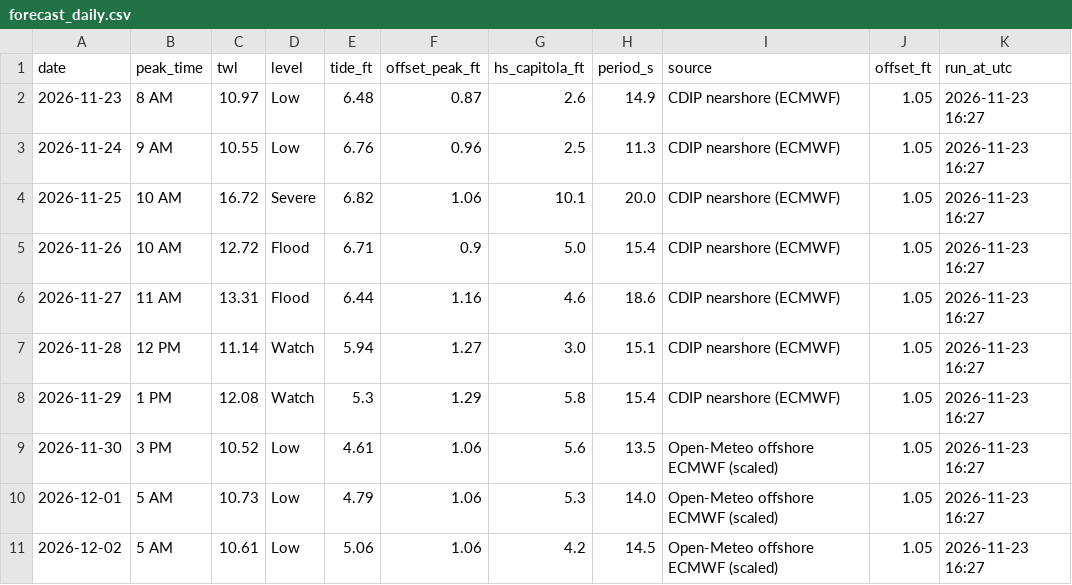
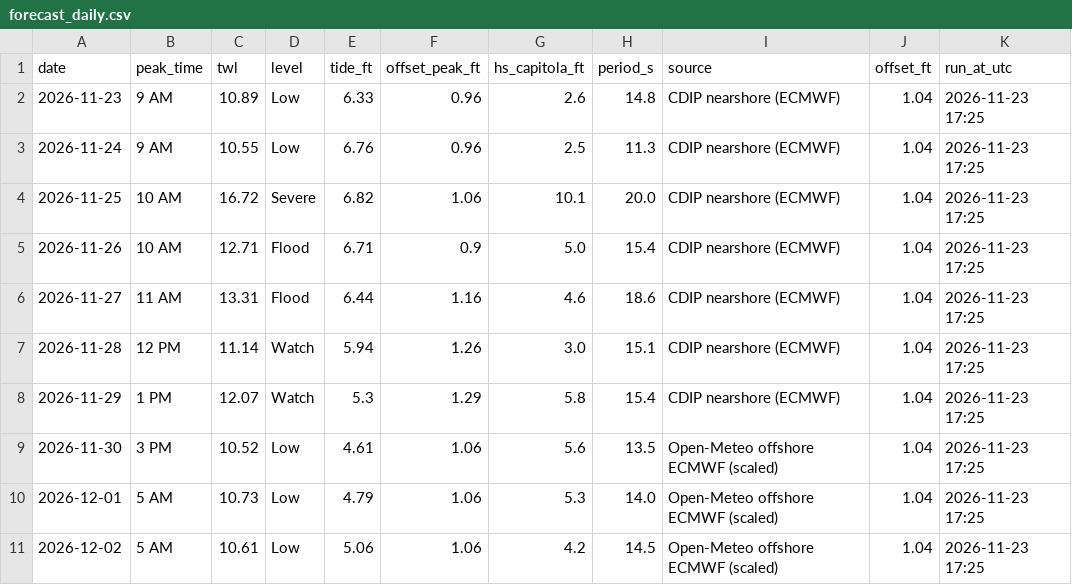
Before and after one commit to kevinkeet/frontpage, a CSV file: capitola/data/forecast_daily.csv, drawn as a sheet.

```diff
--- a/capitola/data/forecast_daily.csv
+++ b/capitola/data/forecast_daily.csv
@@ -1,11 +1,11 @@
 date,peak_time,twl,level,tide_ft,offset_peak_ft,hs_capitola_ft,period_s,source,offset_ft,run_at_utc
-2026-11-23,8 AM,10.97,Low,6.48,0.87,2.6,14.9,CDIP nearshore (ECMWF),1.05,2026-11-23 16:27
-2026-11-24,9 AM,10.55,Low,6.76,0.96,2.5,11.3,CDIP nearshore (ECMWF),1.05,2026-11-23 16:27
-2026-11-25,10 AM,16.72,Severe,6.82,1.06,10.1,20.0,CDIP nearshore (ECMWF),1.05,2026-11-23 16:27
-2026-11-26,10 AM,12.72,Flood,6.71,0.9,5.0,15.4,CDIP nearshore (ECMWF),1.05,2026-11-23 16:27
-2026-11-27,11 AM,13.31,Flood,6.44,1.16,4.6,18.6,CDIP nearshore (ECMWF),1.05,2026-11-23 16:27
-2026-11-28,12 PM,11.14,Watch,5.94,1.27,3.0,15.1,CDIP nearshore (ECMWF),1.05,2026-11-23 16:27
-2026-11-29,1 PM,12.08,Watch,5.3,1.29,5.8,15.4,CDIP nearshore (ECMWF),1.05,2026-11-23 16:27
-2026-11-30,3 PM,10.52,Low,4.61,1.06,5.6,13.5,Open-Meteo offshore ECMWF (scaled),1.05,2026-11-23 16:27
-2026-12-01,5 AM,10.73,Low,4.79,1.06,5.3,14.0,Open-Meteo offshore ECMWF (scaled),1.05,2026-11-23 16:27
-2026-12-02,5 AM,10.61,Low,5.06,1.06,4.2,14.5,Open-Meteo offshore ECMWF (scaled),1.05,2026-11-23 16:27
+2026-11-23,9 AM,10.89,Low,6.33,0.96,2.6,14.8,CDIP nearshore (ECMWF),1.04,2026-11-23 17:25
+2026-11-24,9 AM,10.55,Low,6.76,0.96,2.5,11.3,CDIP nearshore (ECMWF),1.04,2026-11-23 17:25
+2026-11-25,10 AM,16.72,Severe,6.82,1.06,10.1,20.0,CDIP nearshore (ECMWF),1.04,2026-11-23 17:25
+2026-11-26,10 AM,12.71,Flood,6.71,0.9,5.0,15.4,CDIP nearshore (ECMWF),1.04,2026-11-23 17:25
+2026-11-27,11 AM,13.31,Flood,6.44,1.16,4.6,18.6,CDIP nearshore (ECMWF),1.04,2026-11-23 17:25
+2026-11-28,12 PM,11.14,Watch,5.94,1.26,3.0,15.1,CDIP nearshore (ECMWF),1.04,2026-11-23 17:25
+2026-11-29,1 PM,12.07,Watch,5.3,1.29,5.8,15.4,CDIP nearshore (ECMWF),1.04,2026-11-23 17:25
+2026-11-30,3 PM,10.52,Low,4.61,1.06,5.6,13.5,Open-Meteo offshore ECMWF (scaled),1.04,2026-11-23 17:25
+2026-12-01,5 AM,10.73,Low,4.79,1.06,5.3,14.0,Open-Meteo offshore ECMWF (scaled),1.04,2026-11-23 17:25
+2026-12-02,5 AM,10.61,Low,5.06,1.06,4.2,14.5,Open-Meteo offshore ECMWF (scaled),1.04,2026-11-23 17:25
```
Also changed, not shown: capitola/data/forecast_hourly.csv, capitola/data/outlook_daily.csv, 2 other files.
